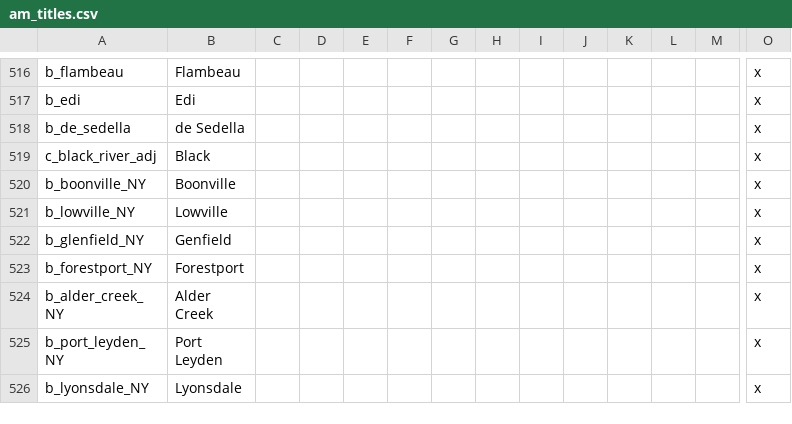
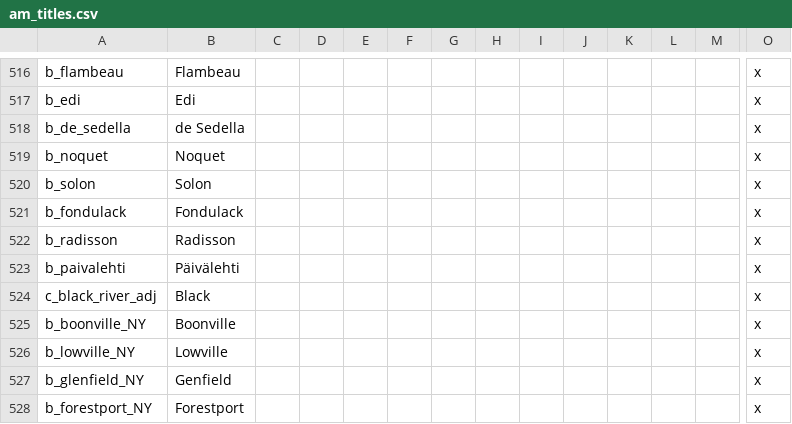
Before and after one commit to Ofaloaf/postapoc, a CSV file: After the End/localisation/am_titles.csv, drawn as a sheet; only a part is shown, gaps mark what is left out; the shorter side is filled out with more unchanged rows; rows hold the shown columns only; the diff names each change by its address in the sheet, - before the commit and + after, or states it on an @@ line.

```diff
--- a/After the End/localisation/am_titles.csv
+++ b/After the End/localisation/am_titles.csv
+row 519: b_noquet | Noquet |  |  |  |  |  |  |  |  |  |  |  | x
+row 520: b_solon | Solon |  |  |  |  |  |  |  |  |  |  |  | x
+row 521: b_fondulack | Fondulack |  |  |  |  |  |  |  |  |  |  |  | x
+row 522: b_radisson | Radisson |  |  |  |  |  |  |  |  |  |  |  | x
+row 523: b_paivalehti | Päivälehti |  |  |  |  |  |  |  |  |  |  |  | x
```
Also changed, not shown: 27 other files.
